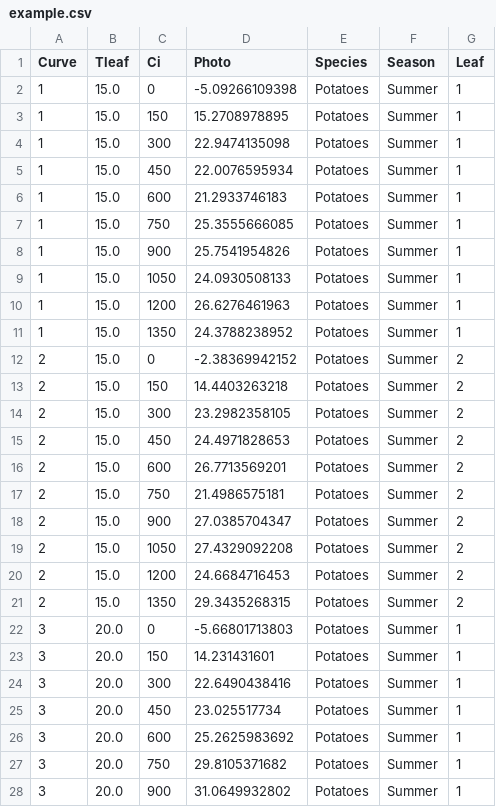
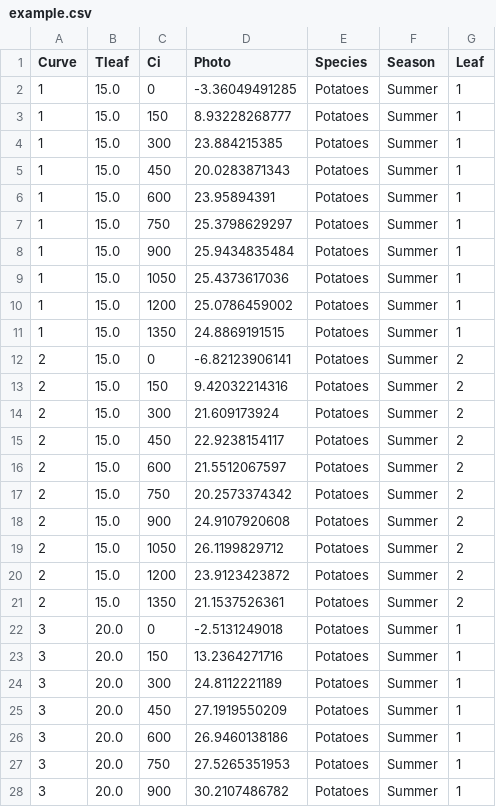
Before and after one commit to mdekauwe/FitFarquharModel, a CSV file: examples/data/example.csv, drawn as a sheet; only a part is shown; the diff covers the shown part only.

```diff
--- a/examples/data/example.csv
+++ b/examples/data/example.csv
@@ -1,28 +1,28 @@
 Curve,Tleaf,Ci,Photo,Species,Season,Leaf
-1,15.0,0,-5.09266109398,Potatoes,Summer,1
-1,15.0,150,15.2708978895,Potatoes,Summer,1
-1,15.0,300,22.9474135098,Potatoes,Summer,1
-1,15.0,450,22.0076595934,Potatoes,Summer,1
-1,15.0,600,21.2933746183,Potatoes,Summer,1
-1,15.0,750,25.3555666085,Potatoes,Summer,1
-1,15.0,900,25.7541954826,Potatoes,Summer,1
-1,15.0,1050,24.0930508133,Potatoes,Summer,1
-1,15.0,1200,26.6276461963,Potatoes,Summer,1
-1,15.0,1350,24.3788238952,Potatoes,Summer,1
-2,15.0,0,-2.38369942152,Potatoes,Summer,2
-2,15.0,150,14.4403263218,Potatoes,Summer,2
-2,15.0,300,23.2982358105,Potatoes,Summer,2
-2,15.0,450,24.4971828653,Potatoes,Summer,2
-2,15.0,600,26.7713569201,Potatoes,Summer,2
-2,15.0,750,21.4986575181,Potatoes,Summer,2
-2,15.0,900,27.0385704347,Potatoes,Summer,2
-2,15.0,1050,27.4329092208,Potatoes,Summer,2
-2,15.0,1200,24.6684716453,Potatoes,Summer,2
-2,15.0,1350,29.3435268315,Potatoes,Summer,2
-3,20.0,0,-5.66801713803,Potatoes,Summer,1
-3,20.0,150,14.231431601,Potatoes,Summer,1
-3,20.0,300,22.6490438416,Potatoes,Summer,1
-3,20.0,450,23.025517734,Potatoes,Summer,1
-3,20.0,600,25.2625983692,Potatoes,Summer,1
-3,20.0,750,29.8105371682,Potatoes,Summer,1
-3,20.0,900,31.0649932802,Potatoes,Summer,1
+1,15.0,0,-3.36049491285,Potatoes,Summer,1
+1,15.0,150,8.93228268777,Potatoes,Summer,1
+1,15.0,300,23.884215385,Potatoes,Summer,1
+1,15.0,450,20.0283871343,Potatoes,Summer,1
+1,15.0,600,23.95894391,Potatoes,Summer,1
+1,15.0,750,25.3798629297,Potatoes,Summer,1
+1,15.0,900,25.9434835484,Potatoes,Summer,1
+1,15.0,1050,25.4373617036,Potatoes,Summer,1
+1,15.0,1200,25.0786459002,Potatoes,Summer,1
+1,15.0,1350,24.8869191515,Potatoes,Summer,1
+2,15.0,0,-6.82123906141,Potatoes,Summer,2
+2,15.0,150,9.42032214316,Potatoes,Summer,2
+2,15.0,300,21.609173924,Potatoes,Summer,2
+2,15.0,450,22.9238154117,Potatoes,Summer,2
+2,15.0,600,21.5512067597,Potatoes,Summer,2
+2,15.0,750,20.2573374342,Potatoes,Summer,2
+2,15.0,900,24.9107920608,Potatoes,Summer,2
+2,15.0,1050,26.1199829712,Potatoes,Summer,2
+2,15.0,1200,23.9123423872,Potatoes,Summer,2
+2,15.0,1350,21.1537526361,Potatoes,Summer,2
+3,20.0,0,-2.5131249018,Potatoes,Summer,1
+3,20.0,150,13.2364271716,Potatoes,Summer,1
+3,20.0,300,24.8112221189,Potatoes,Summer,1
+3,20.0,450,27.1919550209,Potatoes,Summer,1
+3,20.0,600,26.9460138186,Potatoes,Summer,1
+3,20.0,750,27.5265351953,Potatoes,Summer,1
+3,20.0,900,30.2107486782,Potatoes,Summer,1
```
Also changed, not shown: 73 edited cells elsewhere in this file, examples/results/fitting_results.csv, 2 other files.
